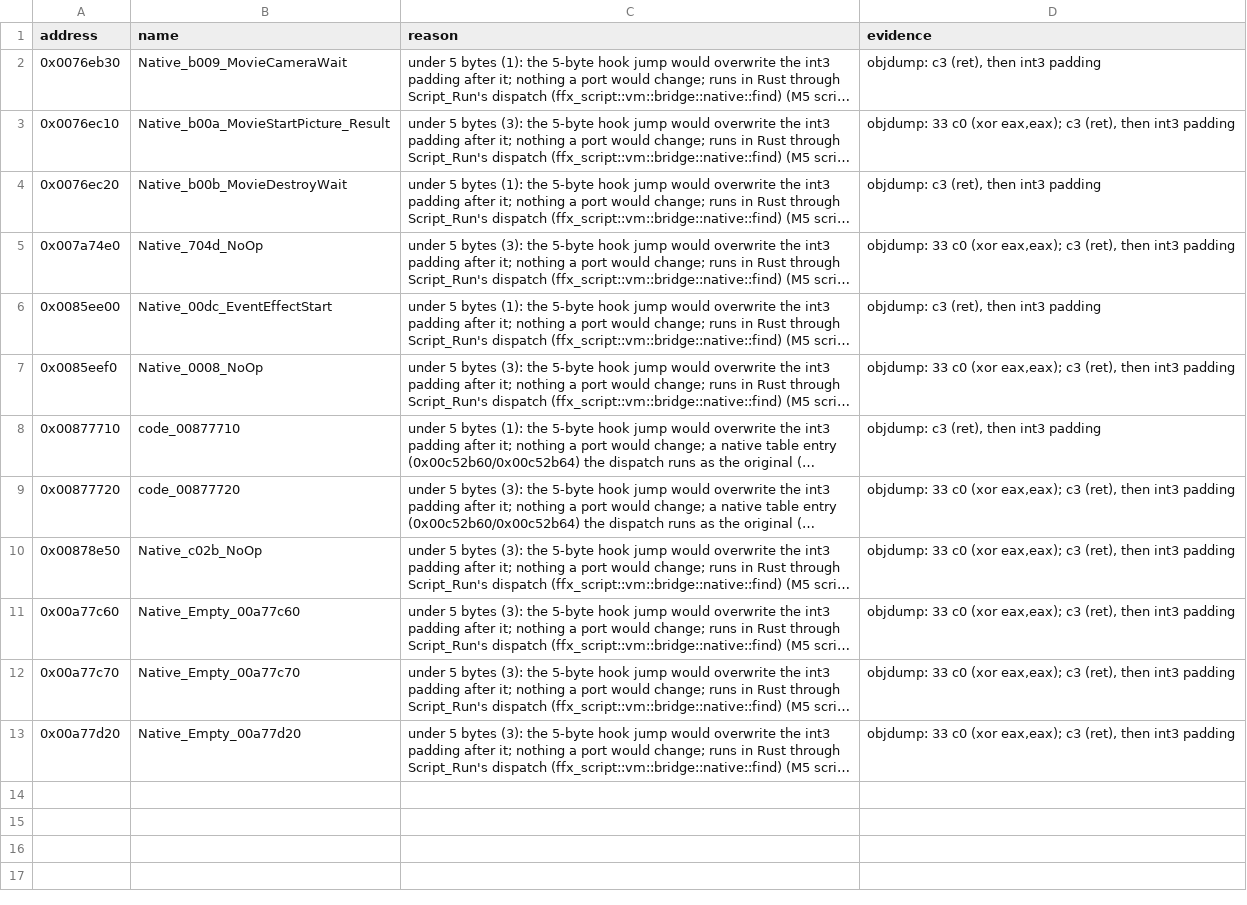
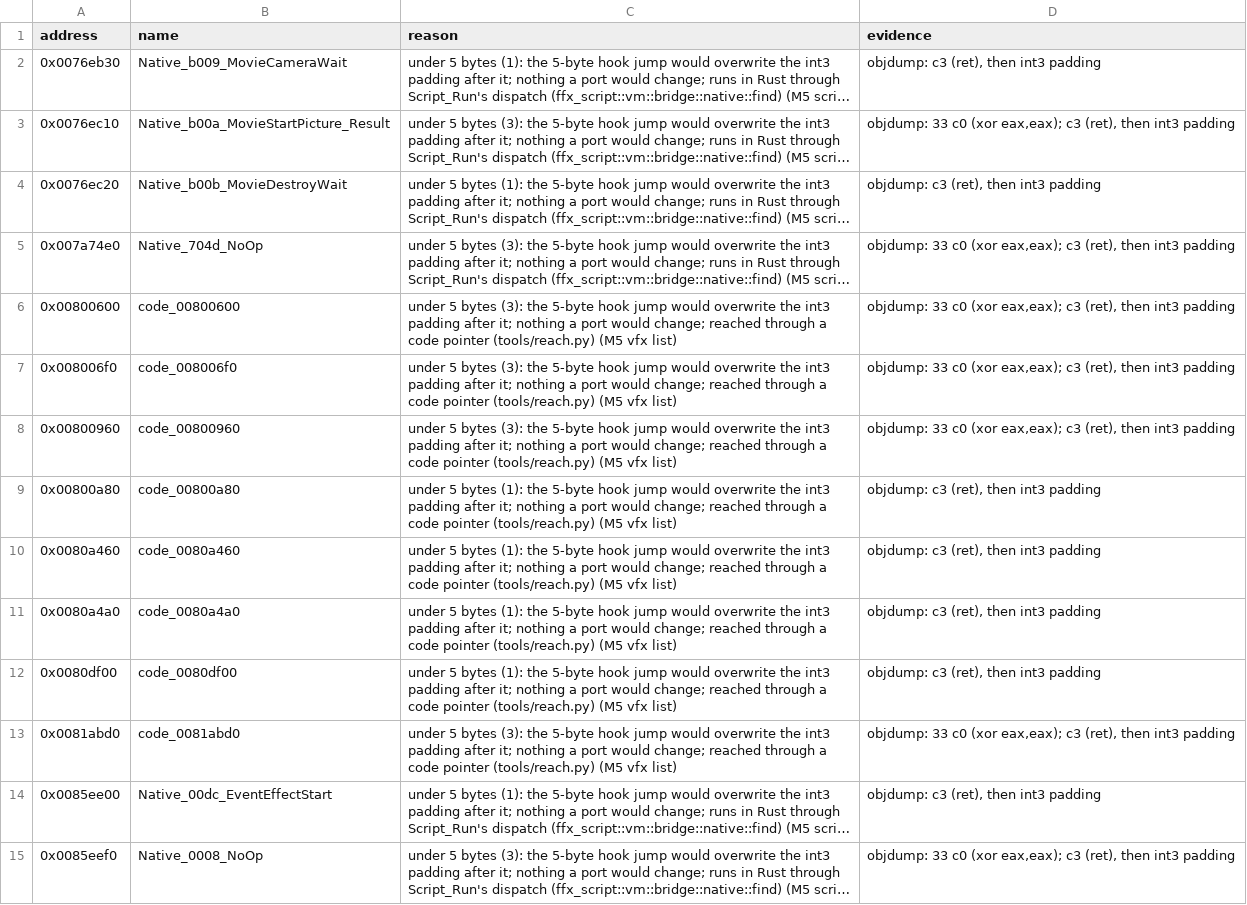
Before and after one commit to yutamago/ffx-rust, a TSV file: symbols/m5-not-portable.tsv, drawn as a sheet; only a part is shown; the shorter side is filled out with more unchanged rows; long unchanged cells end in …; the diff names each change by its address in the sheet, - before the commit and + after, or states it on an @@ line.

Commit message:
M5 vfx batch 5: 11 functions outside the dump (g_EtBindDefault flag setters, op debug reset, 5 jmp thunks); 8 sub-5-byte stubs to m5-not-portable (ffx_glue_other::m5v_e)

```diff
--- a/symbols/m5-not-portable.tsv
+++ b/symbols/m5-not-portable.tsv
+row 6: 0x00800600 | code_00800600 | under 5 bytes (3): the 5-byte hook jump would overwrite the int3 padding after it; nothing a port would change; reached through a code pointer (tools/reach.py) (M5 vfx list) | objdump: 33 c0 (xor eax,eax); c3 (ret), then int3 padding
+row 7: 0x008006f0 | code_008006f0 | under 5 bytes (3): the 5-byte hook jump would overwrite the int3 padding after it; nothing a port would change; reached through a code pointer (tools/reach.py) (M5 vfx list) | objdump: 33 c0 (xor eax,eax); c3 (ret), then int3 padding
+row 8: 0x00800960 | code_00800960 | under 5 bytes (3): the 5-byte hook jump would overwrite the int3 padding after it; nothing a port would change; reached through a code pointer (tools/reach.py) (M5 vfx list) | objdump: 33 c0 (xor eax,eax); c3 (ret), then int3 padding
+row 9: 0x00800a80 | code_00800a80 | under 5 bytes (1): the 5-byte hook jump would overwrite the int3 padding after it; nothing a port would change; reached through a code pointer (tools/reach.py) (M5 vfx list) | objdump: c3 (ret), then int3 padding
+row 10: 0x0080a460 | code_0080a460 | under 5 bytes (1): the 5-byte hook jump would overwrite the int3 padding after it; nothing a port would change; reached through a code pointer (tools/reach.py) (M5 vfx list) | objdump: c3 (ret), then int3 padding
+row 11: 0x0080a4a0 | code_0080a4a0 | under 5 bytes (1): the 5-byte hook jump would overwrite the int3 padding after it; nothing a port would change; reached through a code pointer (tools/reach.py) (M5 vfx list) | objdump: c3 (ret), then int3 padding
+row 12: 0x0080df00 | code_0080df00 | under 5 bytes (1): the 5-byte hook jump would overwrite the int3 padding after it; nothing a port would change; reached through a code pointer (tools/reach.py) (M5 vfx list) | objdump: c3 (ret), then int3 padding
+row 13: 0x0081abd0 | code_0081abd0 | under 5 bytes (3): the 5-byte hook jump would overwrite the int3 padding after it; nothing a port would change; reached through a code pointer (tools/reach.py) (M5 vfx list) | objdump: 33 c0 (xor eax,eax); c3 (ret), then int3 padding
```
Also changed, not shown: symbols/sizes.tsv, 5 other files.
